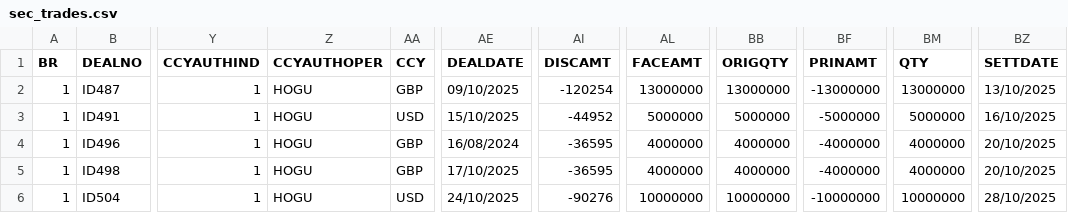
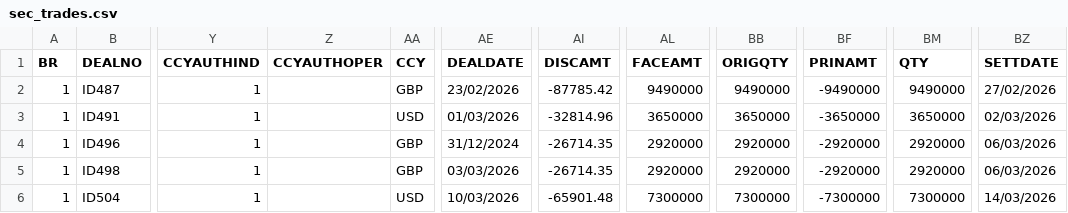
Before and after one commit to stuartandrewsimpson-ctrl/databricks_demo, a CSV file: data_anon/sec_trades.csv, drawn as a sheet; only a part is shown, gaps mark what is left out; the diff covers the shown part only; the diff names each change by its address in the sheet, - before the commit and + after, or states it on an @@ line.

```diff
--- a/data_anon/sec_trades.csv
+++ b/data_anon/sec_trades.csv
-Z2:Z6 (CCYAUTHOPER): HOGU
+Z2:Z6 (CCYAUTHOPER): (empty)
-AE2 (DEALDATE): 09/10/2025
+AE2 (DEALDATE): 23/02/2026
-AI2 (DISCAMT): -120254
+AI2 (DISCAMT): -87785.42
-AL2 (FACEAMT): 13000000
+AL2 (FACEAMT): 9490000
-BB2 (ORIGQTY): 13000000
+BB2 (ORIGQTY): 9490000
-BF2 (PRINAMT): -13000000
+BF2 (PRINAMT): -9490000
-BM2 (QTY): 13000000
+BM2 (QTY): 9490000
-BZ2 (SETTDATE): 13/10/2025
+BZ2 (SETTDATE): 27/02/2026
-AE3 (DEALDATE): 15/10/2025
+AE3 (DEALDATE): 01/03/2026
-AI3 (DISCAMT): -44952
+AI3 (DISCAMT): -32814.96
-AL3 (FACEAMT): 5000000
+AL3 (FACEAMT): 3650000
-BB3 (ORIGQTY): 5000000
+BB3 (ORIGQTY): 3650000
-BF3 (PRINAMT): -5000000
+BF3 (PRINAMT): -3650000
-BM3 (QTY): 5000000
+BM3 (QTY): 3650000
-BZ3 (SETTDATE): 16/10/2025
+BZ3 (SETTDATE): 02/03/2026
-AE4 (DEALDATE): 16/08/2024
+AE4 (DEALDATE): 31/12/2024
-AI4:AI5 (DISCAMT): -36595
+AI4:AI5 (DISCAMT): -26714.35
-AL4:AL5 (FACEAMT): 4000000
+AL4:AL5 (FACEAMT): 2920000
-BB4:BB5 (ORIGQTY): 4000000
+BB4:BB5 (ORIGQTY): 2920000
-BF4:BF5 (PRINAMT): -4000000
+BF4:BF5 (PRINAMT): -2920000
-BM4:BM5 (QTY): 4000000
+BM4:BM5 (QTY): 2920000
-BZ4:BZ5 (SETTDATE): 20/10/2025
+BZ4:BZ5 (SETTDATE): 06/03/2026
-AE5 (DEALDATE): 17/10/2025
+AE5 (DEALDATE): 03/03/2026
-AE6 (DEALDATE): 24/10/2025
+AE6 (DEALDATE): 10/03/2026
-AI6 (DISCAMT): -90276
+AI6 (DISCAMT): -65901.48
-AL6 (FACEAMT): 10000000
+AL6 (FACEAMT): 7300000
-BB6 (ORIGQTY): 10000000
+BB6 (ORIGQTY): 7300000
-BF6 (PRINAMT): -10000000
+BF6 (PRINAMT): -7300000
-BM6 (QTY): 10000000
+BM6 (QTY): 7300000
-BZ6 (SETTDATE): 28/10/2025
+BZ6 (SETTDATE): 14/03/2026
```
Also changed, not shown: 102 edited cells elsewhere in this file, data_anon/sec_positions.csv, data_anon/tb_thin_ledger.csv, 1 other file.
